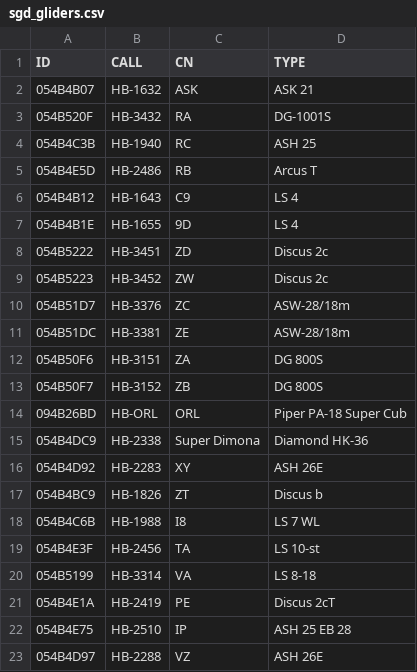
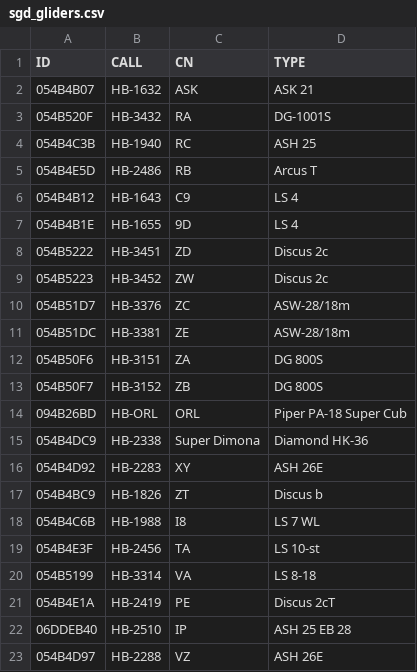
Before and after one commit to BeatScherrer/Segelfluggruppe-Dittingen, a CSV file: OGN/Groups/sgd_gliders.csv, drawn as a sheet.

Commit message:
Update sgd_gliders.csv

```diff
--- a/OGN/Groups/sgd_gliders.csv
+++ b/OGN/Groups/sgd_gliders.csv
@@ -21,3 +21,3 @@ ID,CALL,CN,TYPE
 054B4E1A,HB-2419,PE,Discus 2cT
-054B4E75,HB-2510,IP,ASH 25 EB 28
+06DDEB40,HB-2510,IP,ASH 25 EB 28
 054B4D97,HB-2288,VZ,ASH 26E
```
